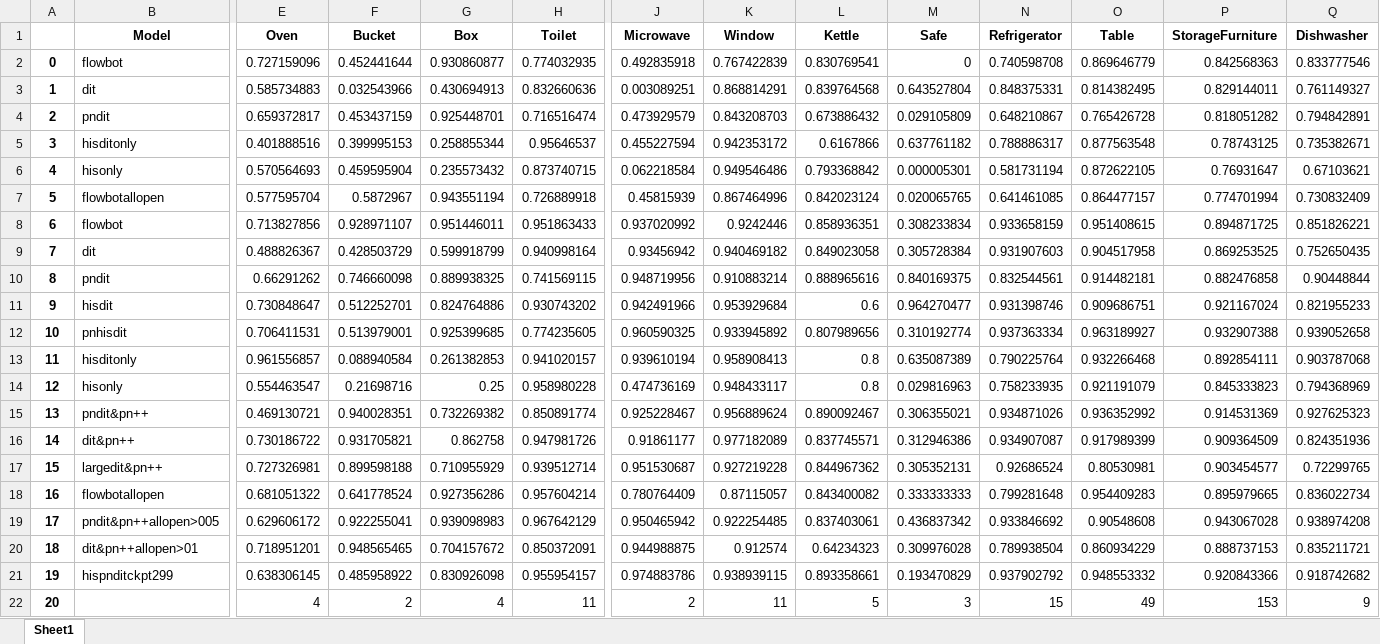
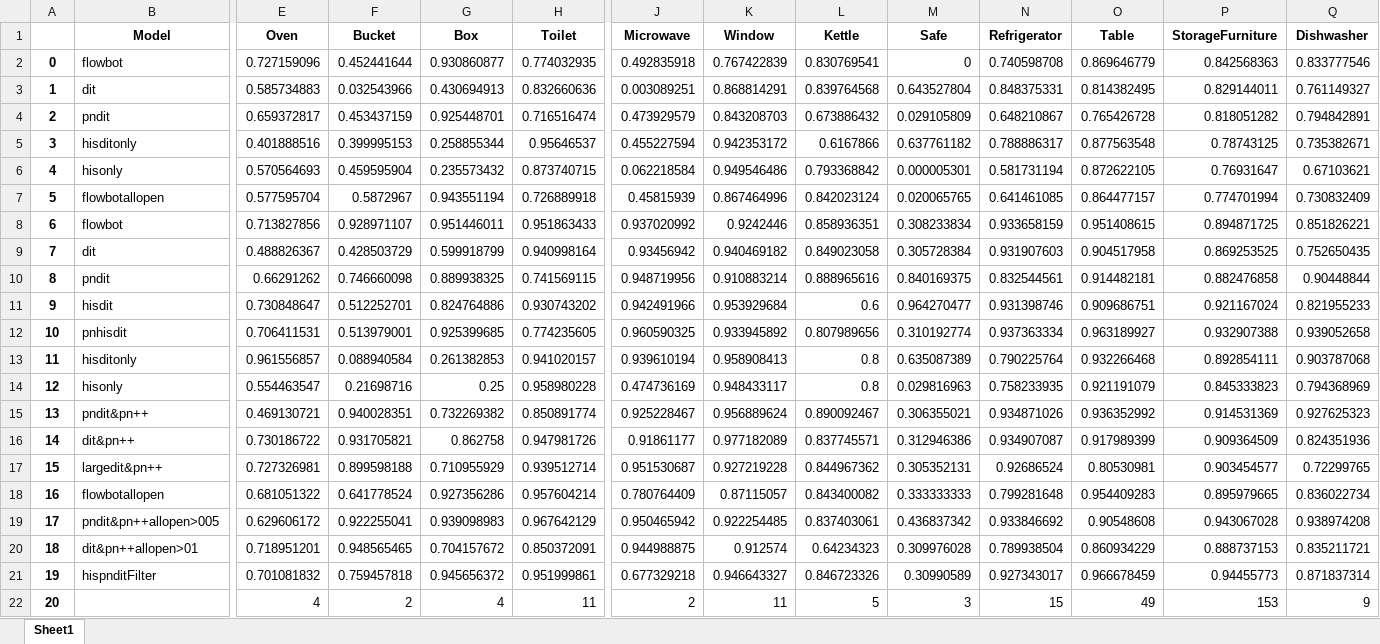
Before and after one commit to liy1shu/open_anything_diffusion, an Excel workbook: notebooks/simulation/sim_results/summary_norm_dist_000_test.xlsx, sheet Sheet1, drawn as a sheet; only a part is shown, gaps mark what is left out; values as stored, in another font and other column widths than the file's, no borders; the diff covers the shown part only; the diff names each change by its address in the sheet, - before the commit and + after, or states it on an @@ line.

```diff
--- a/notebooks/simulation/sim_results/summary_norm_dist_000_test.xlsx (sheet Sheet1)
+++ b/notebooks/simulation/sim_results/summary_norm_dist_000_test.xlsx (sheet Sheet1)
-B21 (Model): hispnditckpt299
+B21 (Model): hispnditFilter
-E21 (Oven): 0.638306145
+E21 (Oven): 0.701081832
-F21 (Bucket): 0.485958922
+F21 (Bucket): 0.759457818
-G21 (Box): 0.830926098
+G21 (Box): 0.945656372
-H21 (Toilet): 0.955954157
+H21 (Toilet): 0.951999861
-J21 (Microwave): 0.974883786
+J21 (Microwave): 0.677329218
-K21 (Window): 0.938939115
+K21 (Window): 0.946643327
-L21 (Kettle): 0.893358661
+L21 (Kettle): 0.846723326
-M21 (Safe): 0.193470829
+M21 (Safe): 0.30990589
-N21 (Refrigerator): 0.937902792
+N21 (Refrigerator): 0.927343017
-O21 (Table): 0.948553332
+O21 (Table): 0.966678459
-P21 (StorageFurniture): 0.920843366
+P21 (StorageFurniture): 0.94455773
-Q21 (Dishwasher): 0.918742682
+Q21 (Dishwasher): 0.871837314
```
Also changed, not shown: 7 edited cells elsewhere in this sheet, notebooks/simulation/sim_results/summary_norm_dist_000_train.xlsx, notebooks/simulation/sim_results/summary_success_rate_000_test.xlsx, 4 other files.
